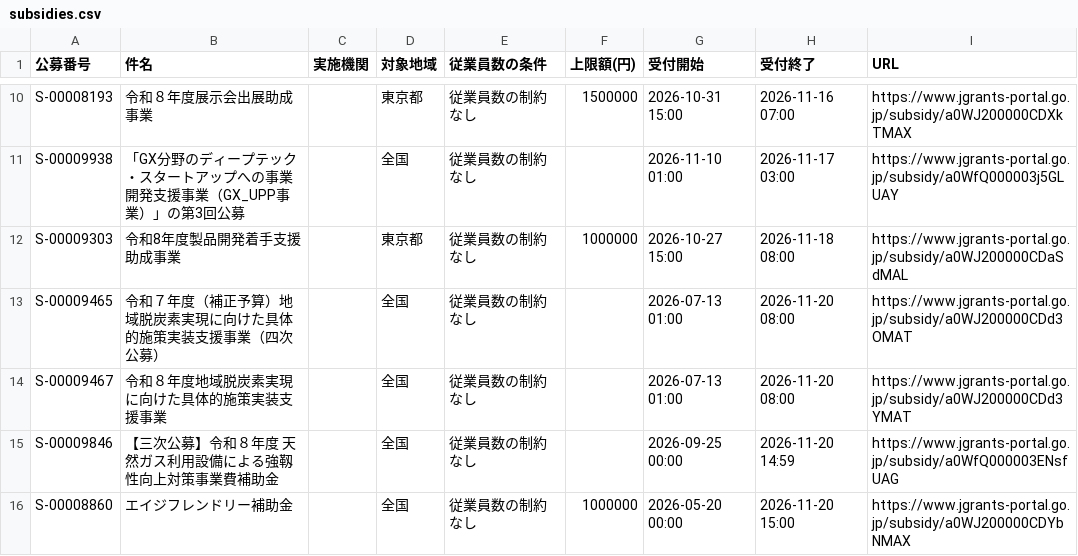
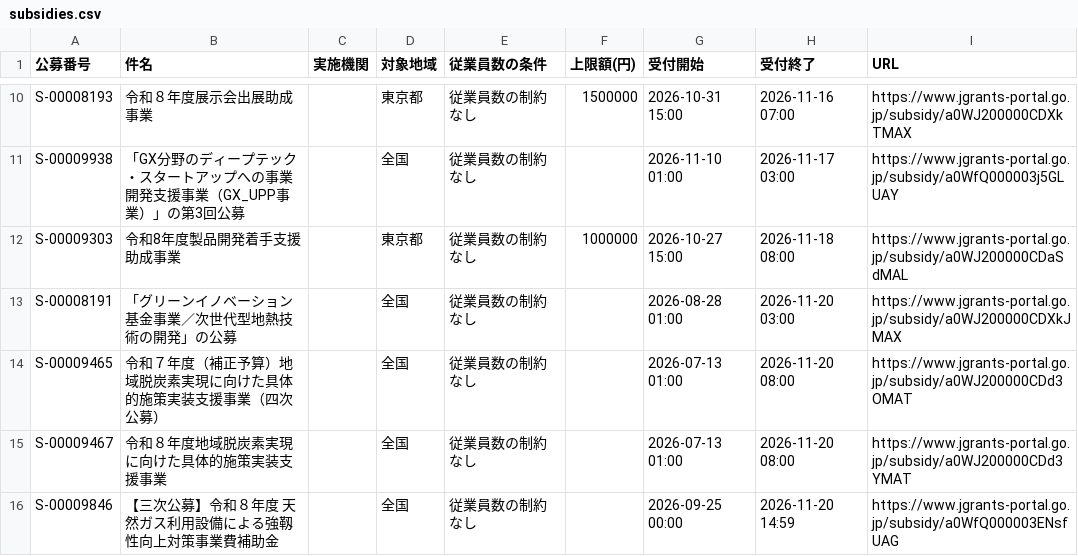
Before and after one commit to wutianheye051/grant-radar, a CSV file: data/subsidies.csv, drawn as a sheet; only a part is shown, gaps mark what is left out; the shorter side is filled out with more unchanged rows; the diff names each change by its address in the sheet, - before the commit and + after, or states it on an @@ line.

```diff
--- a/data/subsidies.csv
+++ b/data/subsidies.csv
+row 13: S-00008191 | 「グリーンイノベーション基金事業／次世代型地熱技術の開発」の公募 |  | 全国 | 従業員数の制約なし |  | 2026-08-28 01:00 | 2026-11-20 03:00 | https://www.jgrants-portal.go.jp/subsidy/a0WJ200000CDXkJMAX
```
Also changed, not shown: 2 other files.
